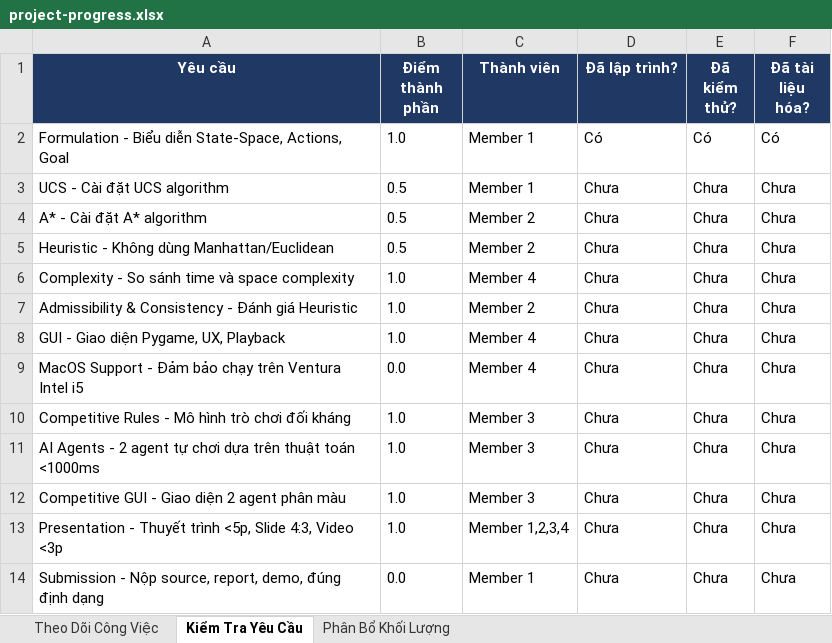
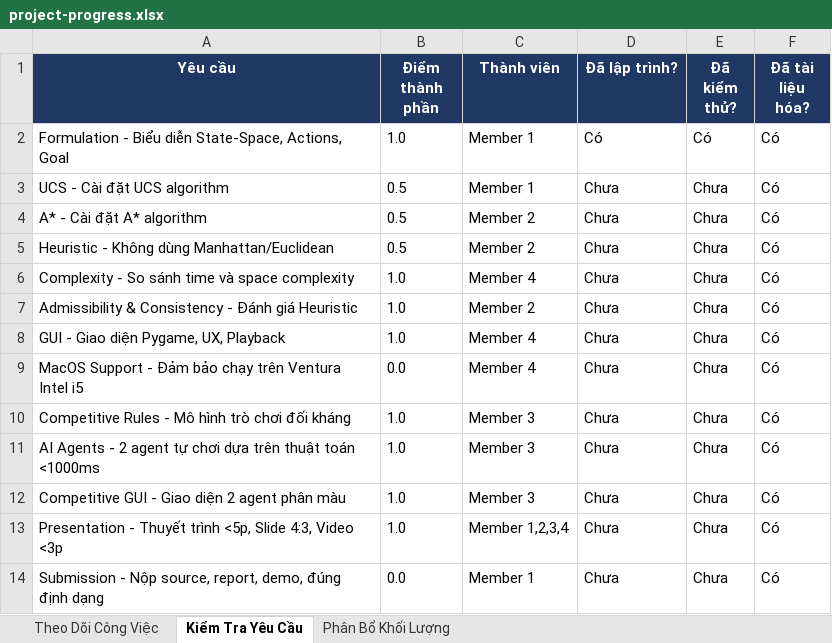
Before and after one commit to chimpk/sokoban-ai-503043, an Excel workbook: project-progress.xlsx, sheet Kiểm Tra Yêu Cầu, drawn as a sheet; values as stored, in another font and other column widths than the file's, no borders; conditional formats not drawn; the diff names each change by its address in the sheet, - before the commit and + after, or states it on an @@ line.

```diff
--- a/project-progress.xlsx (sheet Kiểm Tra Yêu Cầu)
+++ b/project-progress.xlsx (sheet Kiểm Tra Yêu Cầu)
-F3:F14 (Đã tài liệu hóa?): Chưa
+F3:F14 (Đã tài liệu hóa?): Có
```
Also changed, not shown: sheet Theo Dõi Công Việc, 9 other files.
